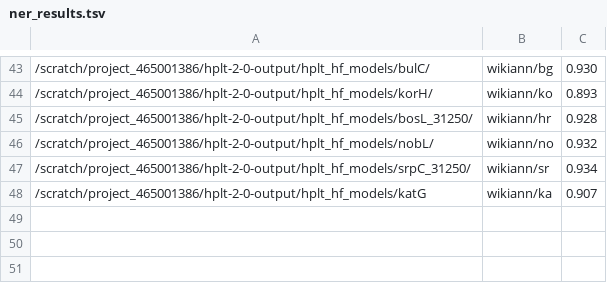
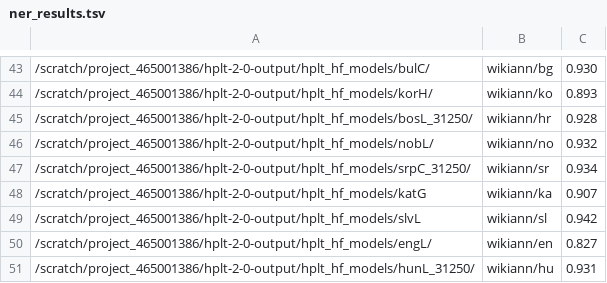
Before and after one commit to hplt-project/HPLT-WP4, a TSV file: evaluation/ner/ner_results.tsv, drawn as a sheet; only a part is shown, gaps mark what is left out.

Commit message:
hun, eng, slv

```diff
--- a/evaluation/ner/ner_results.tsv
+++ b/evaluation/ner/ner_results.tsv
@@ -48 +48,4 @@
 /scratch/project_465001386/hplt-2-0-output/hplt_hf_models/katG	wikiann/ka	0.907
+/scratch/project_465001386/hplt-2-0-output/hplt_hf_models/slvL	wikiann/sl	0.942
+/scratch/project_465001386/hplt-2-0-output/hplt_hf_models/engL/	wikiann/en	0.827
+/scratch/project_465001386/hplt-2-0-output/hplt_hf_models/hunL_31250/	wikiann/hu	0.931
```
